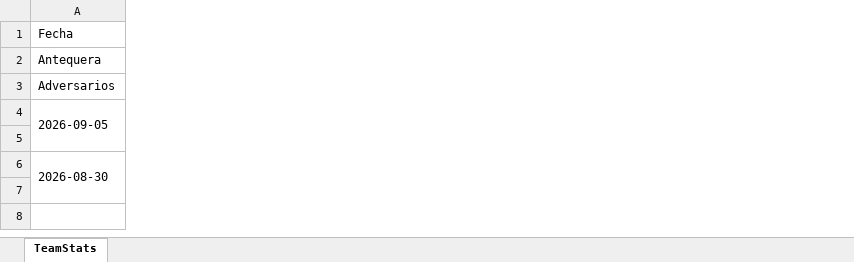
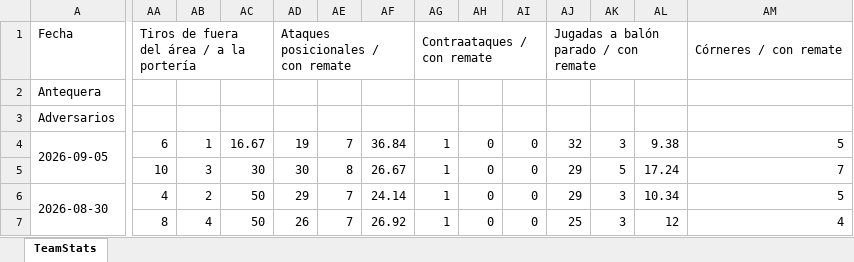
Before and after one commit to vceazurita-ship-it/Real-Madrid-Castilla-26-27, an Excel workbook: public/data/wys/Team Stats Antequera.xlsx, sheet TeamStats, drawn as a sheet; only a part is shown, gaps mark what is left out; values as stored, in another font and other column widths than the file's, no borders; the diff covers the shown part only; the diff names each change by its address in the sheet, - before the commit and + after, or states it on an @@ line.

```diff
--- a/public/data/wys/Team Stats Antequera.xlsx (sheet TeamStats)
+++ b/public/data/wys/Team Stats Antequera.xlsx (sheet TeamStats)
+column AA, rows 1-7: Tiros de fuera del área / a la portería |  |  | 6 | 10 | 4 | 8
+column AB, rows 4-7: 1 | 3 | 2 | 4
+column AC, rows 4-7: 16.67 | 30 | 50 | 50
+column AD, rows 1-7: Ataques posicionales / con remate |  |  | 19 | 30 | 29 | 26
+column AE, rows 4-7: 7 | 8 | 7 | 7
+column AF, rows 4-7: 36.84 | 26.67 | 24.14 | 26.92
+column AG, rows 1-7: Contraataques / con remate |  |  | 1 | 1 | 1 | 1
+column AH, rows 4-7: all 0
+column AI, rows 4-7: all 0
+column AJ, rows 1-7: Jugadas a balón parado / con remate |  |  | 32 | 29 | 29 | 25
+column AK, rows 4-7: 3 | 5 | 3 | 3
+column AL, rows 4-7: 9.38 | 17.24 | 10.34 | 12
+column AM, rows 1-7: Córneres / con remate |  |  | 5 | 7 | 5 | 4
```
Also changed, not shown: 70 added columns elsewhere in this sheet, public/data/wys/Team Stats Europa.xlsx, public/data/wys/Team Stats Gimnàstic Tarragona.xlsx, 23 other files.
